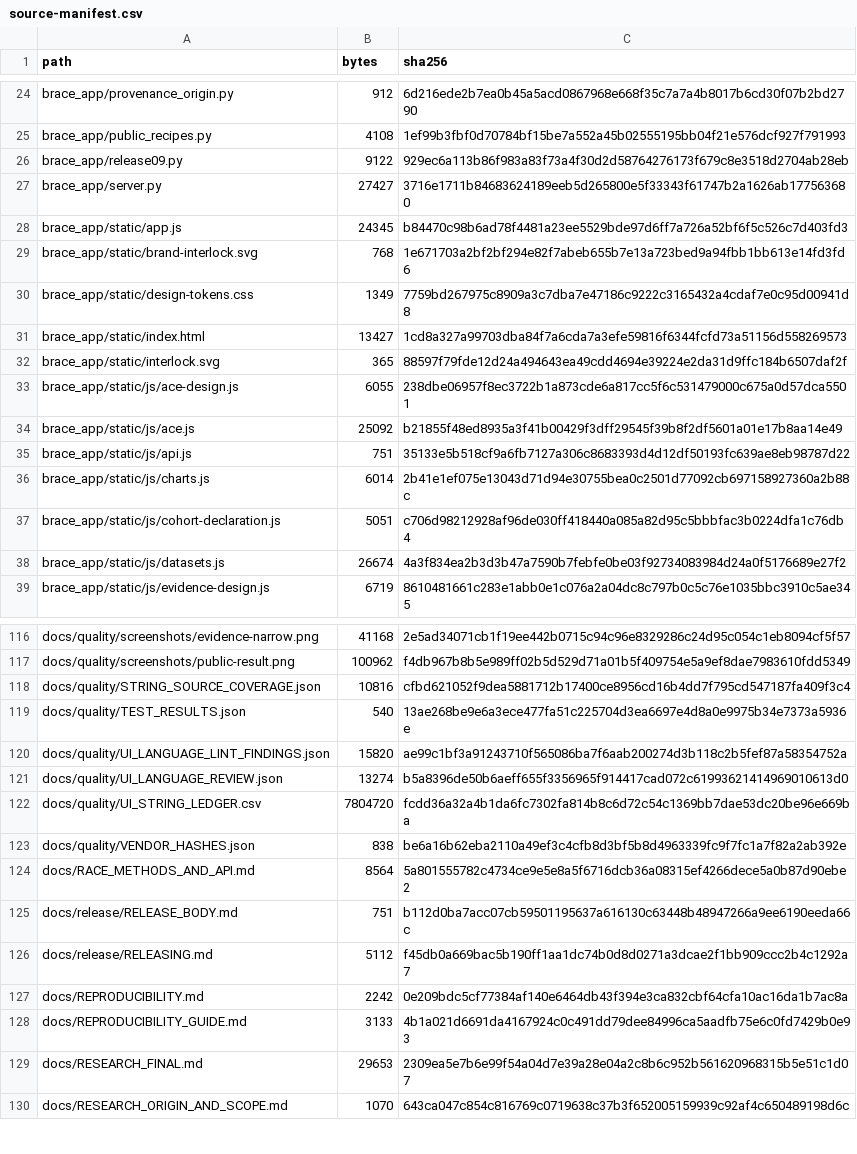
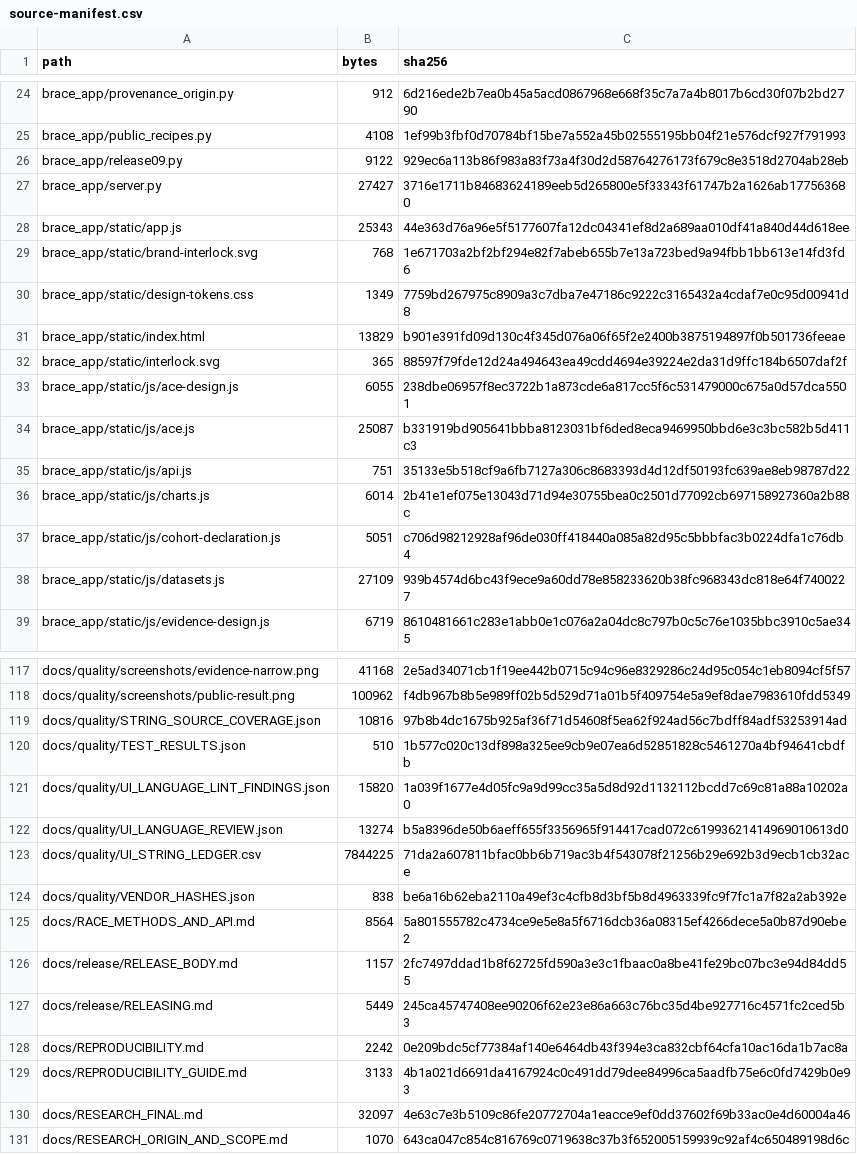
Before and after one commit to hasan-bukhari-dev/BRACE, a CSV file: packaging/source-manifest.csv, drawn as a sheet; only a part is shown, gaps mark what is left out; the diff covers the shown part only.

```diff
--- a/packaging/source-manifest.csv
+++ b/packaging/source-manifest.csv
@@ -27,9 +27,9 @@ brace_app/release09.py,9122,929ec6a113b86f983a83f73a4f30d2d58764276173f679c8e351
 brace_app/server.py,27427,3716e1711b84683624189eeb5d265800e5f33343f61747b2a1626ab177563680
-brace_app/static/app.js,24345,b84470c98b6ad78f4481a23ee5529bde97d6ff7a726a52bf6f5c526c7d403fd3
+brace_app/static/app.js,25343,44e363d76a96e5f5177607fa12dc04341ef8d2a689aa010df41a840d44d618ee
 brace_app/static/brand-interlock.svg,768,1e671703a2bf2bf294e82f7abeb655b7e13a723bed9a94fbb1bb613e14fd3fd6
 brace_app/static/design-tokens.css,1349,7759bd267975c8909a3c7dba7e47186c9222c3165432a4cdaf7e0c95d00941d8
-brace_app/static/index.html,13427,1cd8a327a99703dba84f7a6cda7a3efe59816f6344fcfd73a51156d558269573
+brace_app/static/index.html,13829,b901e391fd09d130c4f345d076a06f65f2e2400b3875194897f0b501736feeae
 brace_app/static/interlock.svg,365,88597f79fde12d24a494643ea49cdd4694e39224e2da31d9ffc184b6507daf2f
 brace_app/static/js/ace-design.js,6055,238dbe06957f8ec3722b1a873cde6a817cc5f6c531479000c675a0d57dca5501
-brace_app/static/js/ace.js,25092,b21855f48ed8935a3f41b00429f3dff29545f39b8f2df5601a01e17b8aa14e49
+brace_app/static/js/ace.js,25087,b331919bd905641bbba8123031bf6ded8eca9469950bbd6e3c3bc582b5d411c3
 brace_app/static/js/api.js,751,35133e5b518cf9a6fb7127a306c8683393d4d12df50193fc639ae8eb98787d22
@@ -37,3 +37,3 @@ brace_app/static/js/charts.js,6014,2b41e1ef075e13043d71d94e30755bea0c2501d77092c
 brace_app/static/js/cohort-declaration.js,5051,c706d98212928af96de030ff418440a085a82d95c5bbbfac3b0224dfa1c76db4
-brace_app/static/js/datasets.js,26674,4a3f834ea2b3d3b47a7590b7febfe0be03f92734083984d24a0f5176689e27f2
+brace_app/static/js/datasets.js,27109,939b4574d6bc43f9ece9a60dd78e858233620b38fc968343dc818e64f7400227
 brace_app/static/js/evidence-design.js,6719,8610481661c283e1abb0e1c076a2a04dc8c797b0c5c76e1035bbc3910c5ae345
@@ -117,14 +118,14 @@ docs/quality/screenshots/evidence-narrow.png,41168,2e5ad34071cb1f19ee442b0715c94
 docs/quality/screenshots/public-result.png,100962,f4db967b8b5e989ff02b5d529d71a01b5f409754e5a9ef8dae7983610fdd5349
-docs/quality/STRING_SOURCE_COVERAGE.json,10816,cfbd621052f9dea5881712b17400ce8956cd16b4dd7f795cd547187fa409f3c4
-docs/quality/TEST_RESULTS.json,540,13ae268be9e6a3ece477fa51c225704d3ea6697e4d8a0e9975b34e7373a5936e
-docs/quality/UI_LANGUAGE_LINT_FINDINGS.json,15820,ae99c1bf3a91243710f565086ba7f6aab200274d3b118c2b5fef87a58354752a
+docs/quality/STRING_SOURCE_COVERAGE.json,10816,97b8b4dc1675b925af36f71d54608f5ea62f924ad56c7bdff84adf53253914ad
+docs/quality/TEST_RESULTS.json,510,1b577c020c13df898a325ee9cb9e07ea6d52851828c5461270a4bf94641cbdfb
+docs/quality/UI_LANGUAGE_LINT_FINDINGS.json,15820,1a039f1677e4d05fc9a9d99cc35a5d8d92d1132112bcdd7c69c81a88a10202a0
 docs/quality/UI_LANGUAGE_REVIEW.json,13274,b5a8396de50b6aeff655f3356965f914417cad072c61993621414969010613d0
-docs/quality/UI_STRING_LEDGER.csv,7804720,fcdd36a32a4b1da6fc7302fa814b8c6d72c54c1369bb7dae53dc20be96e669ba
+docs/quality/UI_STRING_LEDGER.csv,7844225,71da2a607811bfac0bb6b719ac3b4f543078f21256b29e692b3d9ecb1cb32ace
 docs/quality/VENDOR_HASHES.json,838,be6a16b62eba2110a49ef3c4cfb8d3bf5b8d4963339fc9f7fc1a7f82a2ab392e
 docs/RACE_METHODS_AND_API.md,8564,5a801555782c4734ce9e5e8a5f6716dcb36a08315ef4266dece5a0b87d90ebe2
-docs/release/RELEASE_BODY.md,751,b112d0ba7acc07cb59501195637a616130c63448b48947266a9ee6190eeda66c
-docs/release/RELEASING.md,5112,f45db0a669bac5b190ff1aa1dc74b0d8d0271a3dcae2f1bb909ccc2b4c1292a7
+docs/release/RELEASE_BODY.md,1157,2fc7497ddad1b8f62725fd590a3e3c1fbaac0a8be41fe29bc07bc3e94d84dd55
+docs/release/RELEASING.md,5449,245ca45747408ee90206f62e23e86a663c76bc35d4be927716c4571fc2ced5b3
 docs/REPRODUCIBILITY.md,2242,0e209bdc5cf77384af140e6464db43f394e3ca832cbf64cfa10ac16da1b7ac8a
 docs/REPRODUCIBILITY_GUIDE.md,3133,4b1a021d6691da4167924c0c491dd79dee84996ca5aadfb75e6c0fd7429b0e93
-docs/RESEARCH_FINAL.md,29653,2309ea5e7b6e99f54a04d7e39a28e04a2c8b6c952b561620968315b5e51c1d07
+docs/RESEARCH_FINAL.md,32097,4e63c7e3b5109c86fe20772704a1eacce9ef0dd37602f69b33ac0e4d60004a46
 docs/RESEARCH_ORIGIN_AND_SCOPE.md,1070,643ca047c854c816769c0719638c37b3f652005159939c92af4c650489198d6c
```
Also changed, not shown: 1 added row and 36 edited cells elsewhere in this file, 30 other files.
